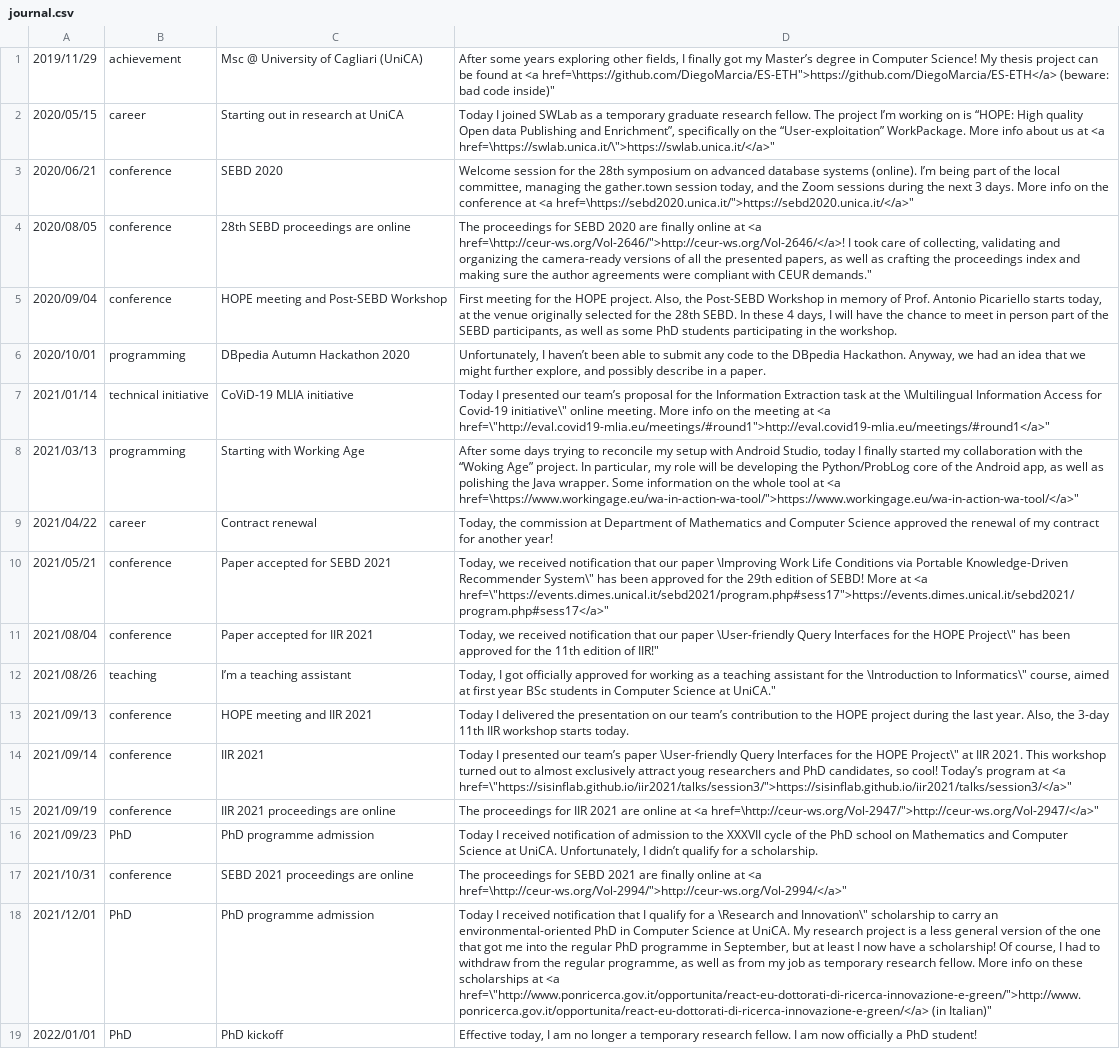
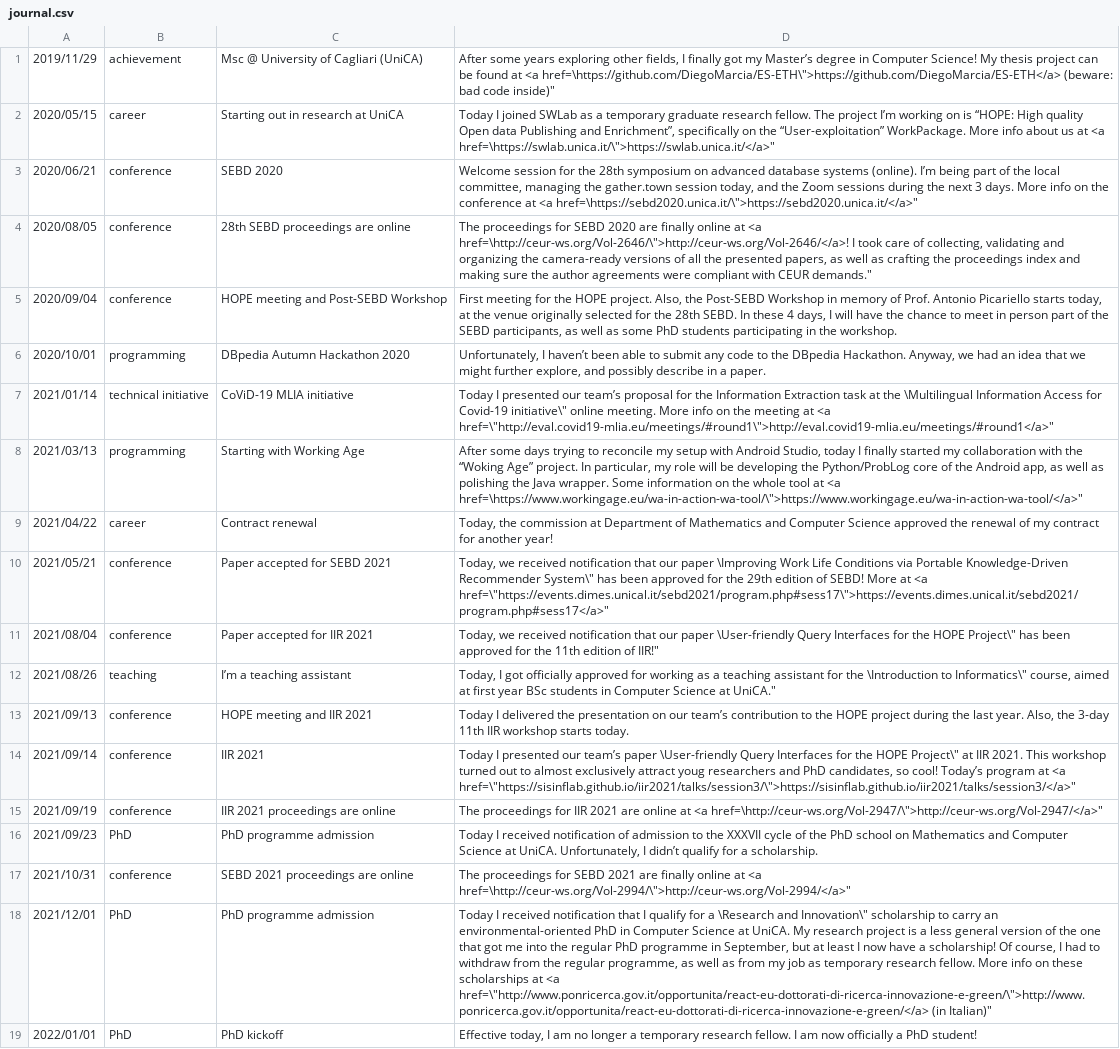
Before and after one commit to DiegoMarcia/DiegoMarcia.github.io, a CSV file: journal.csv, drawn as a sheet; the diff names each change by its address in the sheet, - before the commit and + after, or states it on an @@ line.

Commit message:
fixed quotes error

```diff
--- a/journal.csv
+++ b/journal.csv
-D1: …at <a href=\https://github.com/DiegoMarcia/ES-ETH">https://github.com/DiegoMarcia/ES-ETH</a> (beware: bad…
+D1: …at <a href=\https://github.com/DiegoMarcia/ES-ETH\">https://github.com/DiegoMarcia/ES-ETH</a> (beware: bad…
-D3: …at <a href=\https://sebd2020.unica.it/">https://sebd2020.unica.it/</a>"
+D3: …at <a href=\https://sebd2020.unica.it/\">https://sebd2020.unica.it/</a>"
-D4: …at <a href=\http://ceur-ws.org/Vol-2646/">http://ceur-ws.org/Vol-2646/</a>! I took…
+D4: …at <a href=\http://ceur-ws.org/Vol-2646/\">http://ceur-ws.org/Vol-2646/</a>! I took…
-D7: …at <a href=\"http://eval.covid19-mlia.eu/meetings/#round1">http://eval.covid19-mlia.eu/meetings/#round1</a>"
+D7: …at <a href=\"http://eval.covid19-mlia.eu/meetings/#round1\">http://eval.covid19-mlia.eu/meetings/#round1</a>"
-D8: …at <a href=\https://www.workingage.eu/wa-in-action-wa-tool/">https://www.workingage.eu/wa-in-action-wa-tool/</a>"
+D8: …at <a href=\https://www.workingage.eu/wa-in-action-wa-tool/\">https://www.workingage.eu/wa-in-action-wa-tool/</a>"
-D10: …at <a href=\"https://events.dimes.unical.it/sebd2021/program.php#sess17">https://events.dimes.unical.it/sebd2021/program.php#sess17</a>"
+D10: …at <a href=\"https://events.dimes.unical.it/sebd2021/program.php#sess17\">https://events.dimes.unical.it/sebd2021/program.php#sess17</a>"
-D14: …at <a href=\"https://sisinflab.github.io/iir2021/talks/session3/">https://sisinflab.github.io/iir2021/talks/session3/</a>"
+D14: …at <a href=\"https://sisinflab.github.io/iir2021/talks/session3/\">https://sisinflab.github.io/iir2021/talks/session3/</a>"
-D15: …at <a href=\http://ceur-ws.org/Vol-2947/">http://ceur-ws.org/Vol-2947/</a>"
+D15: …at <a href=\http://ceur-ws.org/Vol-2947/\">http://ceur-ws.org/Vol-2947/</a>"
-D17: …at <a href=\http://ceur-ws.org/Vol-2994/">http://ceur-ws.org/Vol-2994/</a>"
+D17: …at <a href=\http://ceur-ws.org/Vol-2994/\">http://ceur-ws.org/Vol-2994/</a>"
-D18: …at <a href=\"http://www.ponricerca.gov.it/opportunita/react-eu-dottorati-di-ricerca-innovazione-e-green/">http://www.ponricerca.gov.it/opportunita/react-eu-dottorati-di-ricerca-innovazione-e-green/</a> (in Italian)"
+D18: …at <a href=\"http://www.ponricerca.gov.it/opportunita/react-eu-dottorati-di-ricerca-innovazione-e-green/\">http://www.ponricerca.gov.it/opportunita/react-eu-dottorati-di-ricerca-innovazione-e-green/</a> (in Italian)"
```
